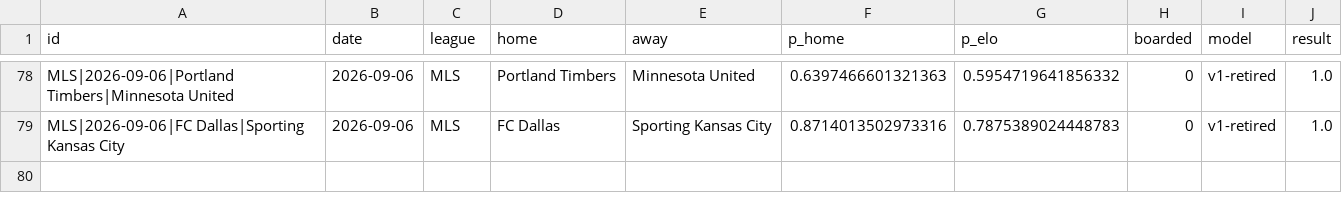
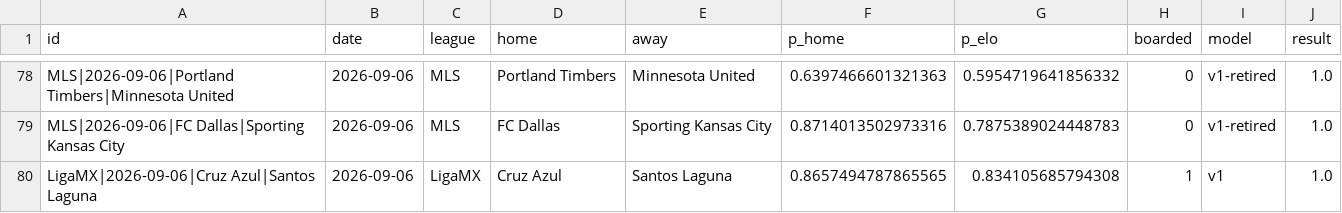
Before and after one commit to azcal/mbm-soccer, a CSV file: logs/americas_graded.csv, drawn as a sheet; only a part is shown, gaps mark what is left out; the diff names each change by its address in the sheet, - before the commit and + after, or states it on an @@ line.

```diff
--- a/logs/americas_graded.csv
+++ b/logs/americas_graded.csv
+row 80: LigaMX|2026-09-06|Cruz Azul|Santos Laguna | 2026-09-06 | LigaMX | Cruz Azul | Santos Laguna | 0.8657494787865565 | 0.834105685794308 | 1 | v1 | 1.0
```
Also changed, not shown: data/americas_matches.csv, logs/americas_predictions.csv, 3 other files.
